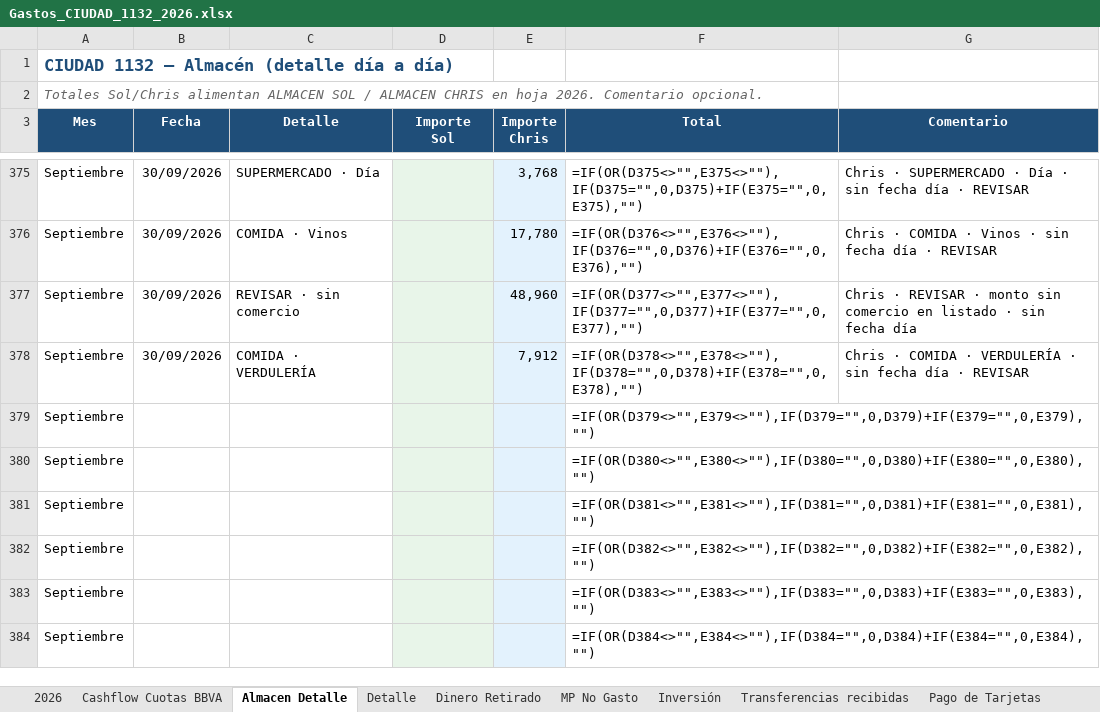
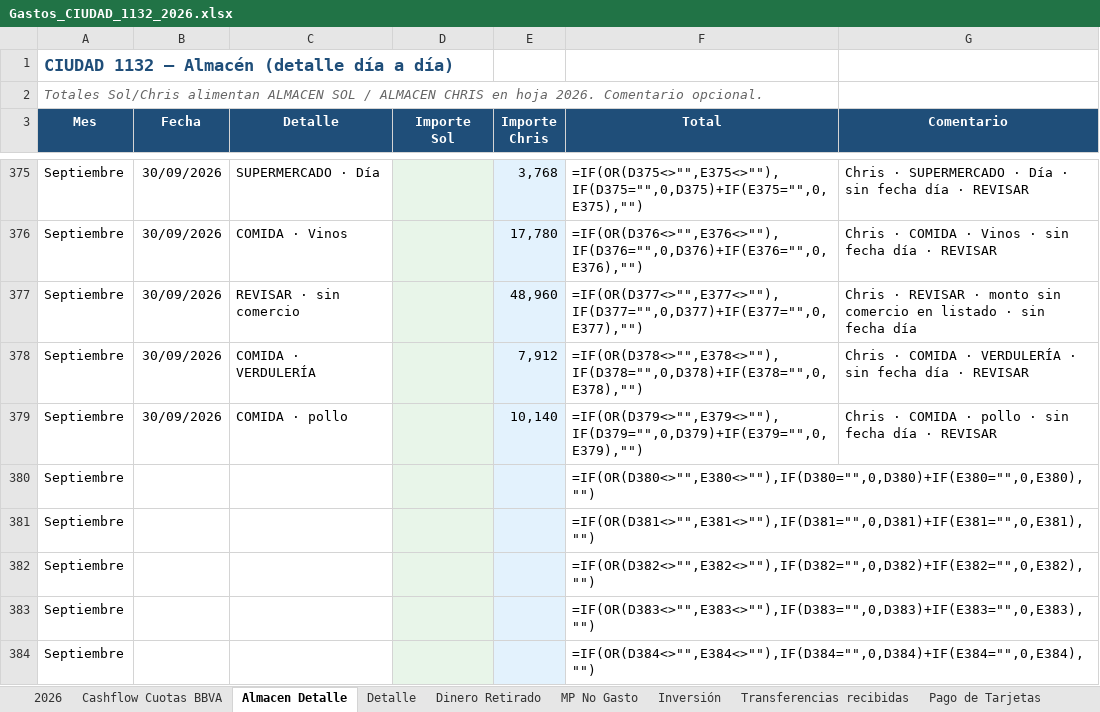
Before and after one commit to solzito148/budget, an Excel workbook: CIUDAD/Gastos_CIUDAD_1132_2026.xlsx, sheet Almacen Detalle, drawn as a sheet; only a part is shown, gaps mark what is left out; values as stored, in another font and other column widths than the file's, no borders; formulas without a stored value are shown as written; the diff names each change by its address in the sheet, - before the commit and + after, or states it on an @@ line.

```diff
--- a/CIUDAD/Gastos_CIUDAD_1132_2026.xlsx (sheet Almacen Detalle)
+++ b/CIUDAD/Gastos_CIUDAD_1132_2026.xlsx (sheet Almacen Detalle)
-B379 (Fecha): (empty)
+B379 (Fecha): 30/09/2026
-C379 (Detalle): (empty)
+C379 (Detalle): COMIDA · pollo
-E379 (Importe Chris): (empty)
+E379 (Importe Chris): 10,140
-G379 (Comentario): (empty)
+G379 (Comentario): Chris · COMIDA · pollo · sin fecha día · REVISAR
```
